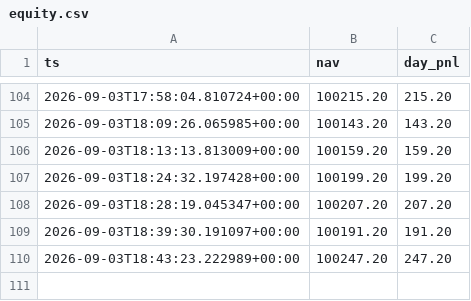
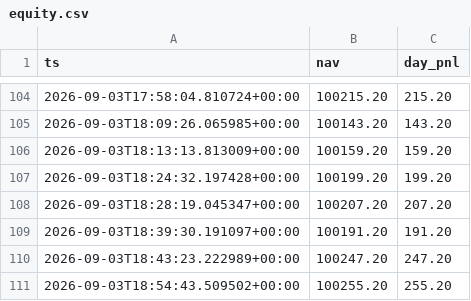
Before and after one commit to alvaarocl/iv-desk, a CSV file: data/equity.csv, drawn as a sheet; only a part is shown, gaps mark what is left out.

```diff
--- a/data/equity.csv
+++ b/data/equity.csv
@@ -110 +110,2 @@ ts,nav,day_pnl
 2026-09-03T18:43:23.222989+00:00,100247.20,247.20
+2026-09-03T18:54:43.509502+00:00,100255.20,255.20
```
Also changed, not shown: 2 other files.
